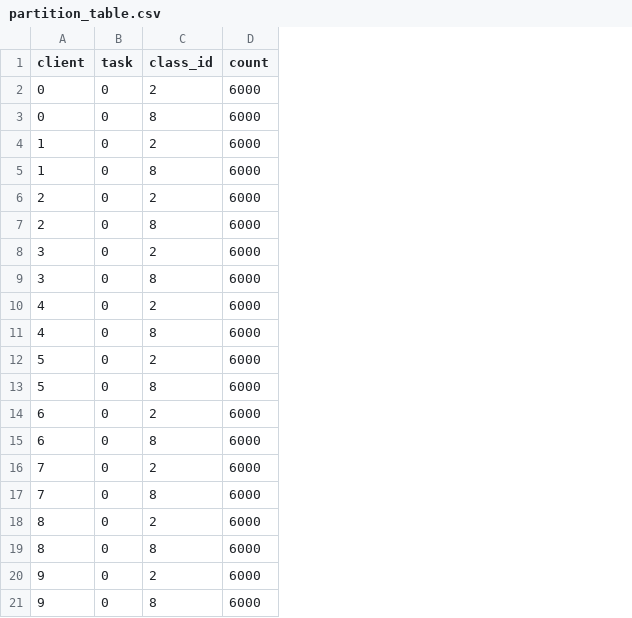
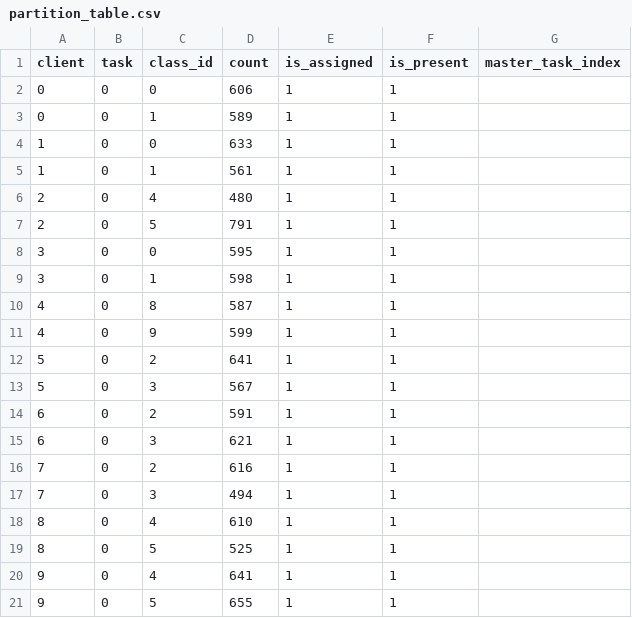
Before and after one commit to tranducthu2003/Thu_FCL2, a CSV file: figures/partition_table.csv, drawn as a sheet; removed rows and columns are numbered as before the commit, all else as after; the diff names each change by its address in the sheet, - before the commit and + after, or states it on an @@ line.

Commit message:
complete hetero partition

```diff
--- a/figures/partition_table.csv
+++ b/figures/partition_table.csv
+column E (is_assigned), rows 2-10: all 1; rows 12-21: all 1
+column F (is_present), rows 2-10: all 1; rows 12-21: all 1
+column G (master_task_index), empty
-C2 (class_id): 2
+C2 (class_id): 0
-D2 (count): 6000
+D2 (count): 606
-C3 (class_id): 8
+C3 (class_id): 1
-D3 (count): 6000
+D3 (count): 589
-C4 (class_id): 2
+C4 (class_id): 0
-D4 (count): 6000
+D4 (count): 633
-C5 (class_id): 8
+C5 (class_id): 1
-D5 (count): 6000
+D5 (count): 561
-C6 (class_id): 2
+C6 (class_id): 4
-D6 (count): 6000
+D6 (count): 480
-C7 (class_id): 8
+C7 (class_id): 5
-D7 (count): 6000
+D7 (count): 791
-C8 (class_id): 2
+C8 (class_id): 0
-D8 (count): 6000
+D8 (count): 595
-C9 (class_id): 8
+C9 (class_id): 1
-D9 (count): 6000
+D9 (count): 598
-row 10: 4 | 0 | 2 | 6000
-D10 (count): 6000
+D10 (count): 587
+row 11: 4 | 0 | 9 | 599 | 1 | 1
-D12 (count): 6000
+D12 (count): 641
-C13 (class_id): 8
+C13 (class_id): 3
-D13 (count): 6000
+D13 (count): 567
-D14 (count): 6000
+D14 (count): 591
-C15 (class_id): 8
+C15 (class_id): 3
-D15 (count): 6000
+D15 (count): 621
-D16 (count): 6000
+D16 (count): 616
-C17 (class_id): 8
+C17 (class_id): 3
-D17 (count): 6000
+D17 (count): 494
-C18 (class_id): 2
+C18 (class_id): 4
-D18 (count): 6000
+D18 (count): 610
-C19 (class_id): 8
+C19 (class_id): 5
-D19 (count): 6000
+D19 (count): 525
-C20 (class_id): 2
+C20 (class_id): 4
-D20 (count): 6000
+D20 (count): 641
-C21 (class_id): 8
+C21 (class_id): 5
-D21 (count): 6000
+D21 (count): 655
```
Also changed, not shown: 13 other files.
